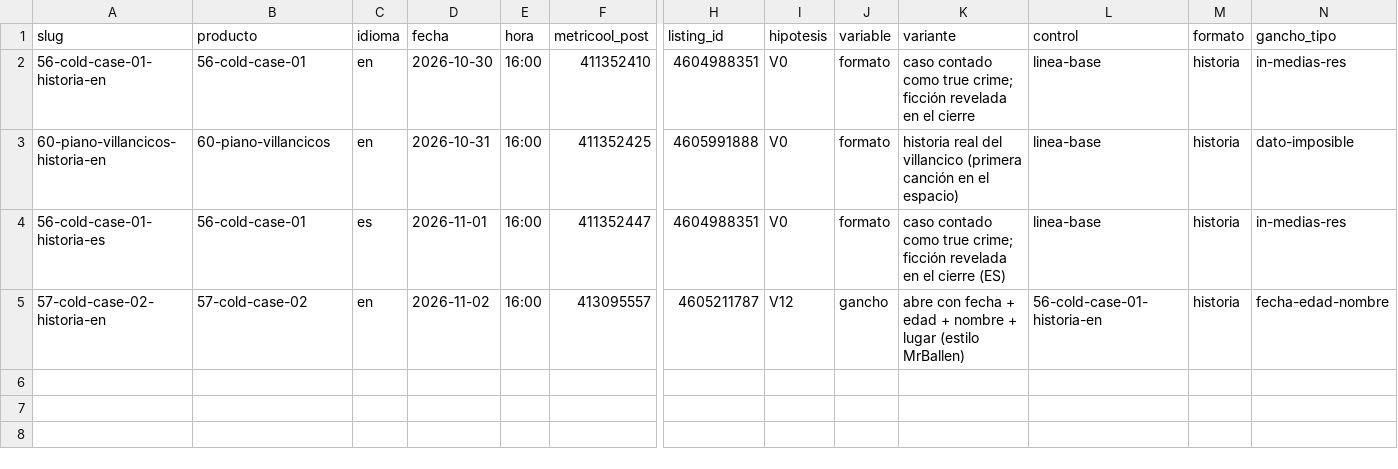
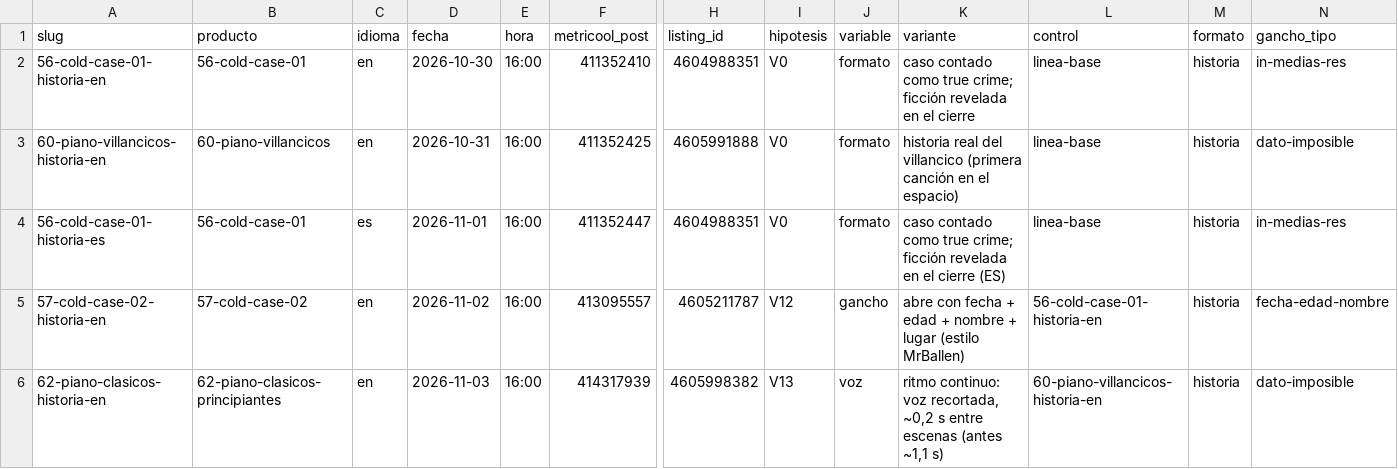
Before and after one commit to cdevidts/NLPAGE, a CSV file: docs/viral/shorts.csv, drawn as a sheet; only a part is shown, gaps mark what is left out; rows hold the shown columns only; the diff names each change by its address in the sheet, - before the commit and + after, or states it on an @@ line.

```diff
--- a/docs/viral/shorts.csv
+++ b/docs/viral/shorts.csv
+row 6: 62-piano-clasicos-historia-en | 62-piano-clasicos-principiantes | en | 2026-11-03 | 16:00 | 414317939 | 4605998382 | V13 | voz | ritmo continuo: voz recortada, ~0,2 s entre escenas (antes ~1,1 s) | 60-piano-villancicos-historia-en | historia | dato-imposible
```
Also changed, not shown: 1 other file.
